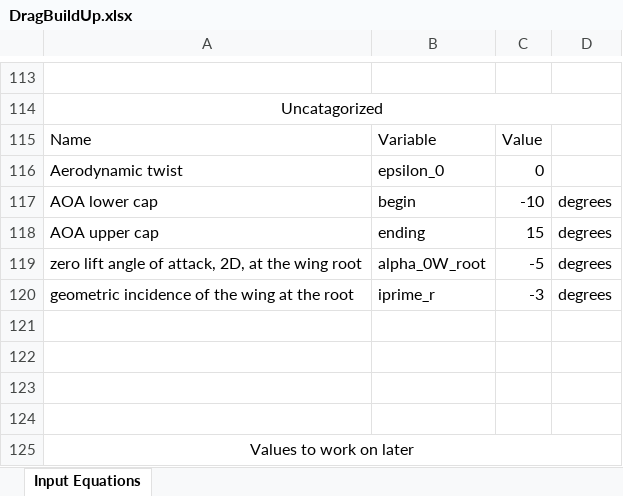
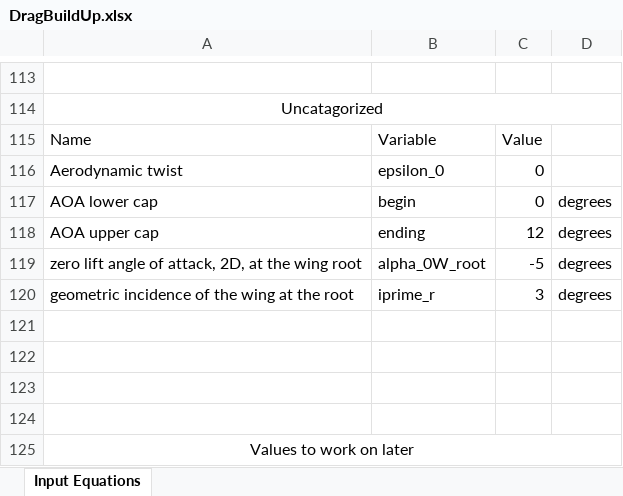
Before and after one commit to tchen2021/443_design_problem, an Excel workbook: drag_buildup/derivatives/DragBuildUp.xlsx, sheet Input Equations, drawn as a sheet; only a part is shown, gaps mark what is left out; values as stored, in another font and other column widths than the file's, no borders; the diff names each change by its address in the sheet, - before the commit and + after, or states it on an @@ line.

Commit message:
MUTHAFUCKIN DRAG POLAR
It is done (3:02 AM)

```diff
--- a/drag_buildup/derivatives/DragBuildUp.xlsx (sheet Input Equations)
+++ b/drag_buildup/derivatives/DragBuildUp.xlsx (sheet Input Equations)
-C117: -10
+C117: 0
-C118: 15
+C118: 12
-C120: -3
+C120: 3
```
Also changed, not shown: 4 other files.
